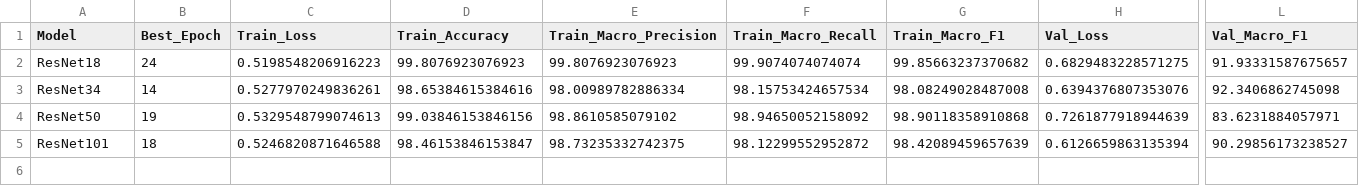
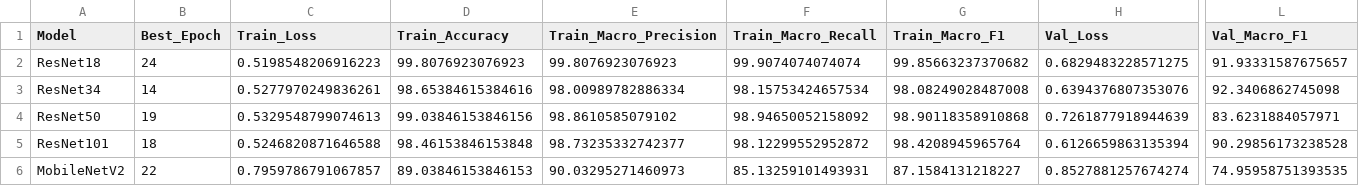
Before and after one commit to Juan-Antonio-24/ckplus-facial-expression-benchmark, a CSV file: results/train_val_results.csv, drawn as a sheet; only a part is shown, gaps mark what is left out; rows hold the shown columns only; the diff names each change by its address in the sheet, - before the commit and + after, or states it on an @@ line.

Commit message:
feat: train MobileNetV2 and add MobileNetV2 and ResNet101 endpoints

```diff
--- a/results/train_val_results.csv
+++ b/results/train_val_results.csv
-D5 (Train_Accuracy): 98.46153846153847
+D5 (Train_Accuracy): 98.46153846153848
-E5 (Train_Macro_Precision): 98.73235332742375
+E5 (Train_Macro_Precision): 98.73235332742377
-G5 (Train_Macro_F1): 98.42089459657639
+G5 (Train_Macro_F1): 98.4208945965764
-L5 (Val_Macro_F1): 90.29856173238527
+L5 (Val_Macro_F1): 90.29856173238528
+row 6: MobileNetV2 | 22 | 0.7959786791067857 | 89.03846153846153 | 90.03295271460973 | 85.13259101493931 | 87.1584131218227 | 0.8527881257674274 | 74.95958751393535
```
Also changed, not shown: results/benchmark_results.csv, 6 other files.
